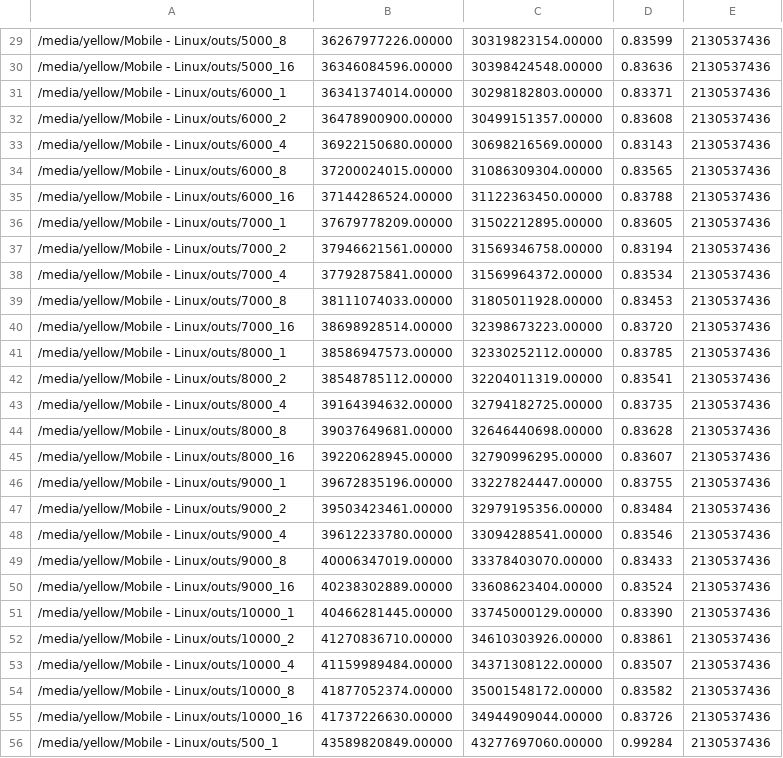
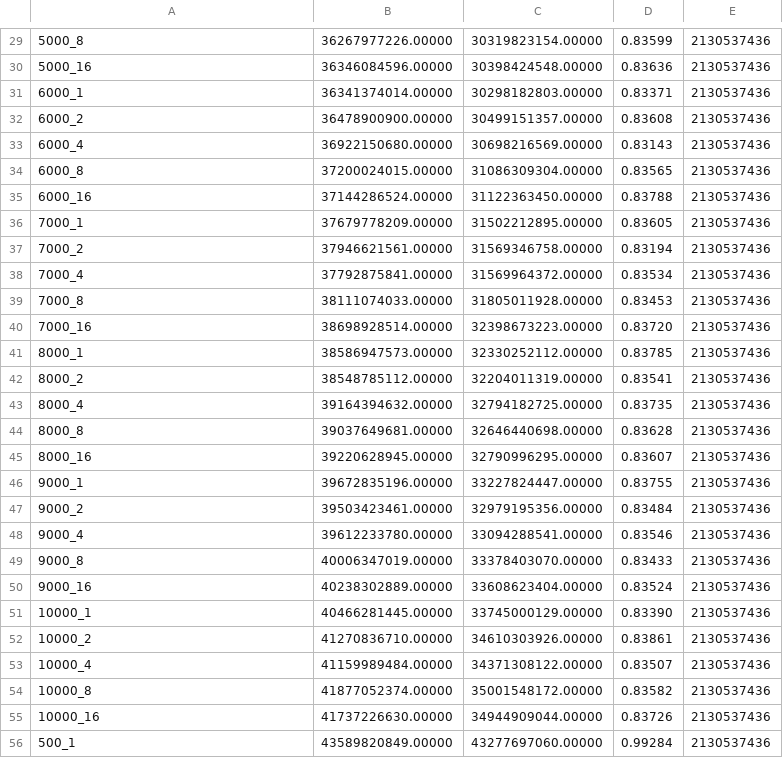
Before and after one commit to wojtekzozlak/Mgr, a CSV file: benchmark/write_hdd_supplement2.csv, drawn as a sheet; only a part is shown, gaps mark what is left out; the diff covers the shown part only.

```diff
--- a/benchmark/write_hdd_supplement2.csv
+++ b/benchmark/write_hdd_supplement2.csv
@@ -29,28 +29,28 @@
-/media/yellow/Mobile - Linux/outs/5000_8, 36267977226.00000, 30319823154.00000, 0.83599, 2130537436
-/media/yellow/Mobile - Linux/outs/5000_16, 36346084596.00000, 30398424548.00000, 0.83636, 2130537436
-/media/yellow/Mobile - Linux/outs/6000_1, 36341374014.00000, 30298182803.00000, 0.83371, 2130537436
-/media/yellow/Mobile - Linux/outs/6000_2, 36478900900.00000, 30499151357.00000, 0.83608, 2130537436
-/media/yellow/Mobile - Linux/outs/6000_4, 36922150680.00000, 30698216569.00000, 0.83143, 2130537436
-/media/yellow/Mobile - Linux/outs/6000_8, 37200024015.00000, 31086309304.00000, 0.83565, 2130537436
-/media/yellow/Mobile - Linux/outs/6000_16, 37144286524.00000, 31122363450.00000, 0.83788, 2130537436
-/media/yellow/Mobile - Linux/outs/7000_1, 37679778209.00000, 31502212895.00000, 0.83605, 2130537436
-/media/yellow/Mobile - Linux/outs/7000_2, 37946621561.00000, 31569346758.00000, 0.83194, 2130537436
-/media/yellow/Mobile - Linux/outs/7000_4, 37792875841.00000, 31569964372.00000, 0.83534, 2130537436
-/media/yellow/Mobile - Linux/outs/7000_8, 38111074033.00000, 31805011928.00000, 0.83453, 2130537436
-/media/yellow/Mobile - Linux/outs/7000_16, 38698928514.00000, 32398673223.00000, 0.83720, 2130537436
-/media/yellow/Mobile - Linux/outs/8000_1, 38586947573.00000, 32330252112.00000, 0.83785, 2130537436
-/media/yellow/Mobile - Linux/outs/8000_2, 38548785112.00000, 32204011319.00000, 0.83541, 2130537436
-/media/yellow/Mobile - Linux/outs/8000_4, 39164394632.00000, 32794182725.00000, 0.83735, 2130537436
-/media/yellow/Mobile - Linux/outs/8000_8, 39037649681.00000, 32646440698.00000, 0.83628, 2130537436
-/media/yellow/Mobile - Linux/outs/8000_16, 39220628945.00000, 32790996295.00000, 0.83607, 2130537436
-/media/yellow/Mobile - Linux/outs/9000_1, 39672835196.00000, 33227824447.00000, 0.83755, 2130537436
-/media/yellow/Mobile - Linux/outs/9000_2, 39503423461.00000, 32979195356.00000, 0.83484, 2130537436
-/media/yellow/Mobile - Linux/outs/9000_4, 39612233780.00000, 33094288541.00000, 0.83546, 2130537436
-/media/yellow/Mobile - Linux/outs/9000_8, 40006347019.00000, 33378403070.00000, 0.83433, 2130537436
-/media/yellow/Mobile - Linux/outs/9000_16, 40238302889.00000, 33608623404.00000, 0.83524, 2130537436
-/media/yellow/Mobile - Linux/outs/10000_1, 40466281445.00000, 33745000129.00000, 0.83390, 2130537436
-/media/yellow/Mobile - Linux/outs/10000_2, 41270836710.00000, 34610303926.00000, 0.83861, 2130537436
-/media/yellow/Mobile - Linux/outs/10000_4, 41159989484.00000, 34371308122.00000, 0.83507, 2130537436
-/media/yellow/Mobile - Linux/outs/10000_8, 41877052374.00000, 35001548172.00000, 0.83582, 2130537436
-/media/yellow/Mobile - Linux/outs/10000_16, 41737226630.00000, 34944909044.00000, 0.83726, 2130537436
-/media/yellow/Mobile - Linux/outs/500_1, 43589820849.00000, 43277697060.00000, 0.99284, 2130537436
+5000_8, 36267977226.00000, 30319823154.00000, 0.83599, 2130537436
+5000_16, 36346084596.00000, 30398424548.00000, 0.83636, 2130537436
+6000_1, 36341374014.00000, 30298182803.00000, 0.83371, 2130537436
+6000_2, 36478900900.00000, 30499151357.00000, 0.83608, 2130537436
+6000_4, 36922150680.00000, 30698216569.00000, 0.83143, 2130537436
+6000_8, 37200024015.00000, 31086309304.00000, 0.83565, 2130537436
+6000_16, 37144286524.00000, 31122363450.00000, 0.83788, 2130537436
+7000_1, 37679778209.00000, 31502212895.00000, 0.83605, 2130537436
+7000_2, 37946621561.00000, 31569346758.00000, 0.83194, 2130537436
+7000_4, 37792875841.00000, 31569964372.00000, 0.83534, 2130537436
+7000_8, 38111074033.00000, 31805011928.00000, 0.83453, 2130537436
+7000_16, 38698928514.00000, 32398673223.00000, 0.83720, 2130537436
+8000_1, 38586947573.00000, 32330252112.00000, 0.83785, 2130537436
+8000_2, 38548785112.00000, 32204011319.00000, 0.83541, 2130537436
+8000_4, 39164394632.00000, 32794182725.00000, 0.83735, 2130537436
+8000_8, 39037649681.00000, 32646440698.00000, 0.83628, 2130537436
+8000_16, 39220628945.00000, 32790996295.00000, 0.83607, 2130537436
+9000_1, 39672835196.00000, 33227824447.00000, 0.83755, 2130537436
+9000_2, 39503423461.00000, 32979195356.00000, 0.83484, 2130537436
+9000_4, 39612233780.00000, 33094288541.00000, 0.83546, 2130537436
+9000_8, 40006347019.00000, 33378403070.00000, 0.83433, 2130537436
+9000_16, 40238302889.00000, 33608623404.00000, 0.83524, 2130537436
+10000_1, 40466281445.00000, 33745000129.00000, 0.83390, 2130537436
+10000_2, 41270836710.00000, 34610303926.00000, 0.83861, 2130537436
+10000_4, 41159989484.00000, 34371308122.00000, 0.83507, 2130537436
+10000_8, 41877052374.00000, 35001548172.00000, 0.83582, 2130537436
+10000_16, 41737226630.00000, 34944909044.00000, 0.83726, 2130537436
+500_1, 43589820849.00000, 43277697060.00000, 0.99284, 2130537436
```
Also changed, not shown: 137 edited cells elsewhere in this file, benchmark/plot/read_bench_hdd.csv, benchmark/plot/read_bench_ssd.csv, 13 other files.
